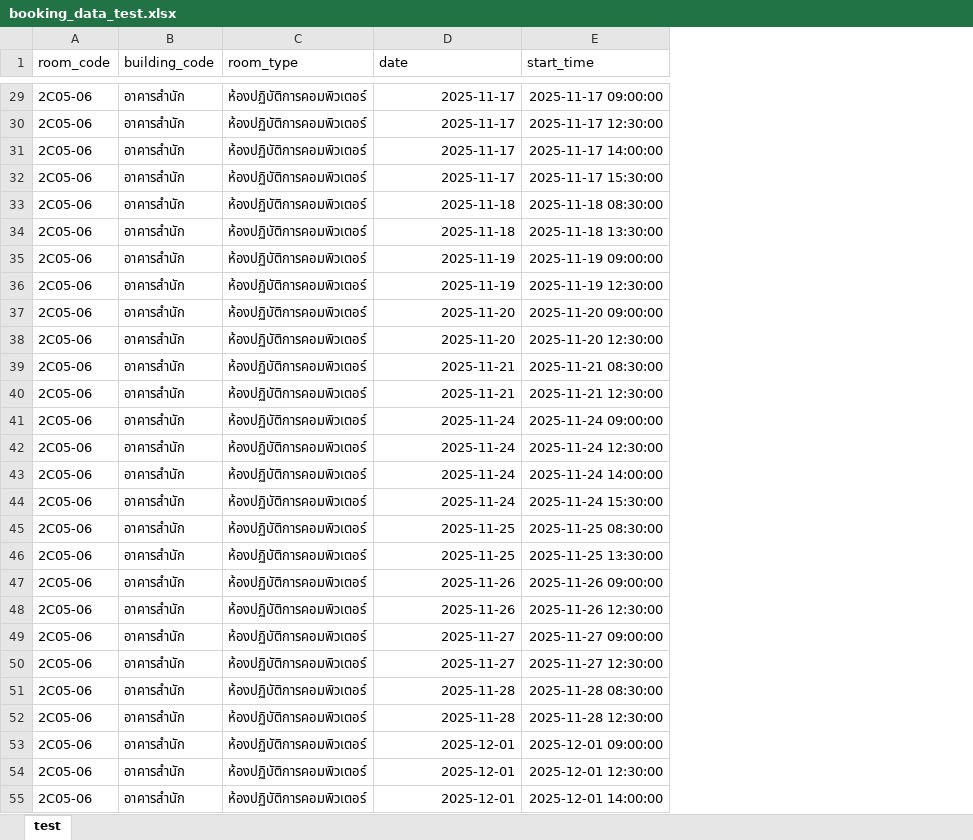
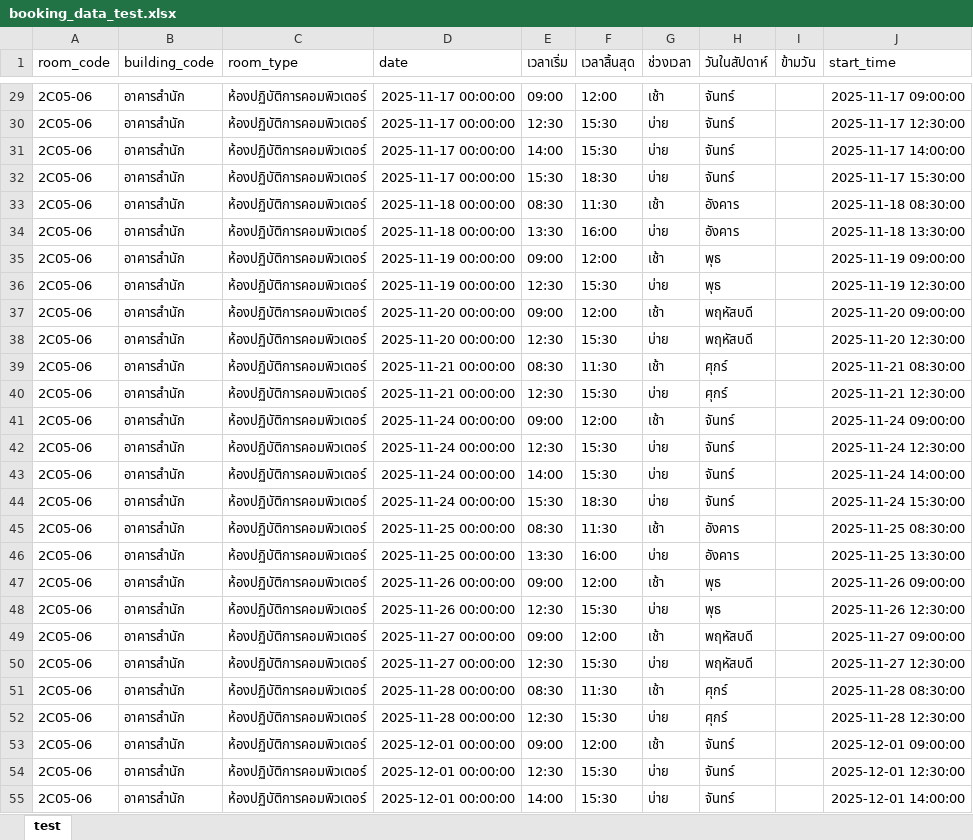
Before and after one commit to thanakornwork12-netizen/Booking-room, an Excel workbook: ml/saved/data_split/booking_data_test.xlsx, sheet test, drawn as a sheet; only a part is shown, gaps mark what is left out; values as stored, in another font and other column widths than the file's, no borders; the diff covers the shown part only; the diff names each change by its address in the sheet, - before the commit and + after, or states it on an @@ line.

```diff
--- a/ml/saved/data_split/booking_data_test.xlsx (sheet test)
+++ b/ml/saved/data_split/booking_data_test.xlsx (sheet test)
+column E (เวลาเริ่ม), rows 29-55: 09:00 | 12:30 | 14:00 | 15:30 | 08:30 | 13:30 | 09:00 | 12:30 | 09:00 | 12:30 | 08:30 | 12:30 | 09:00 | 12:30 | 14:00 | 15:30 | 08:30 | 13:30 | 09:00 | 12:30 | 09:00 | 12:30 | 08:30 | 12:30 | 09:00 | 12:30 | 14:00
+column F (เวลาสิ้นสุด), rows 29-55: 12:00 | 15:30 | 15:30 | 18:30 | 11:30 | 16:00 | 12:00 | 15:30 | 12:00 | 15:30 | 11:30 | 15:30 | 12:00 | 15:30 | 15:30 | 18:30 | 11:30 | 16:00 | 12:00 | 15:30 | 12:00 | 15:30 | 11:30 | 15:30 | 12:00 | 15:30 | 15:30
+column G (ช่วงเวลา), rows 29-55: เช้า | บ่าย | บ่าย | บ่าย | เช้า | บ่าย | เช้า | บ่าย | เช้า | บ่าย | เช้า | บ่าย | เช้า | บ่าย | บ่าย | บ่าย | เช้า | บ่าย | เช้า | บ่าย | เช้า | บ่าย | เช้า | บ่าย | เช้า | บ่าย | บ่าย
+column H (วันในสัปดาห์), rows 29-55: จันทร์ | จันทร์ | จันทร์ | จันทร์ | อังคาร | อังคาร | พุธ | พุธ | พฤหัสบดี | พฤหัสบดี | ศุกร์ | ศุกร์ | จันทร์ | จันทร์ | จันทร์ | จันทร์ | อังคาร | อังคาร | พุธ | พุธ | พฤหัสบดี | พฤหัสบดี | ศุกร์ | ศุกร์ | จันทร์ | จันทร์ | จันทร์
+column I (ข้ามวัน), empty
-D29:D32 (date): 2025-11-17
+D29:D32 (date): 2025-11-17 00:00:00
-D33:D34 (date): 2025-11-18
+D33:D34 (date): 2025-11-18 00:00:00
-D35:D36 (date): 2025-11-19
+D35:D36 (date): 2025-11-19 00:00:00
-D37:D38 (date): 2025-11-20
+D37:D38 (date): 2025-11-20 00:00:00
-D39:D40 (date): 2025-11-21
+D39:D40 (date): 2025-11-21 00:00:00
-D41:D44 (date): 2025-11-24
+D41:D44 (date): 2025-11-24 00:00:00
-D45:D46 (date): 2025-11-25
+D45:D46 (date): 2025-11-25 00:00:00
-D47:D48 (date): 2025-11-26
+D47:D48 (date): 2025-11-26 00:00:00
-D49:D50 (date): 2025-11-27
+D49:D50 (date): 2025-11-27 00:00:00
-D51:D52 (date): 2025-11-28
+D51:D52 (date): 2025-11-28 00:00:00
-D53:D55 (date): 2025-12-01
+D53:D55 (date): 2025-12-01 00:00:00
```
Also changed, not shown: 1422 edited cells elsewhere in this sheet, ml/saved/data_split/booking_data_original.xlsx, ml/saved/data_split/booking_data_train.xlsx, 1 other file.
